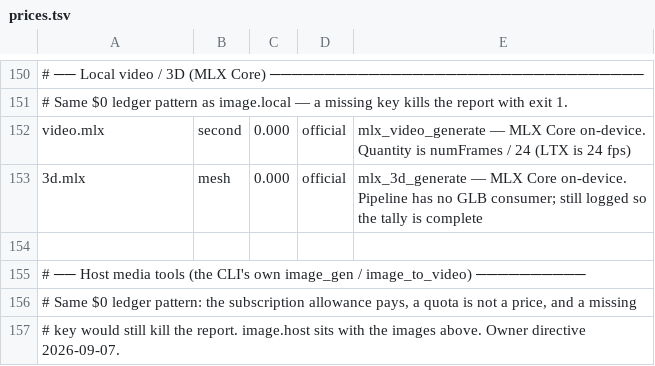
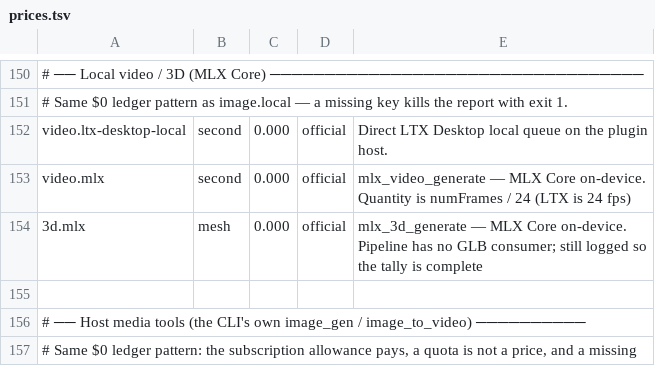
Before and after one commit to ttalkkaklab/social-flow, a TSV file: skills/autoproduce/references/prices.tsv, drawn as a sheet; only a part is shown, gaps mark what is left out; the shorter side is filled out with more unchanged rows; the diff names each change by its address in the sheet, - before the commit and + after, or states it on an @@ line.

Commit message:
feat: render video with LTX Desktop on the plugin host

```diff
--- a/skills/autoproduce/references/prices.tsv
+++ b/skills/autoproduce/references/prices.tsv
+row 152: video.ltx-desktop-local | second | 0.000 | official | Direct LTX Desktop local queue on the plugin host.
```
Also changed, not shown: 46 other files.
